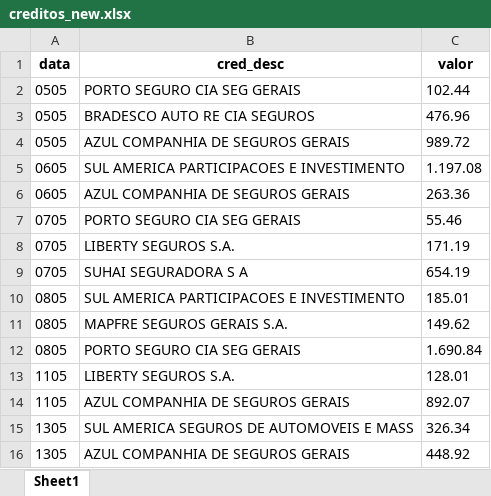
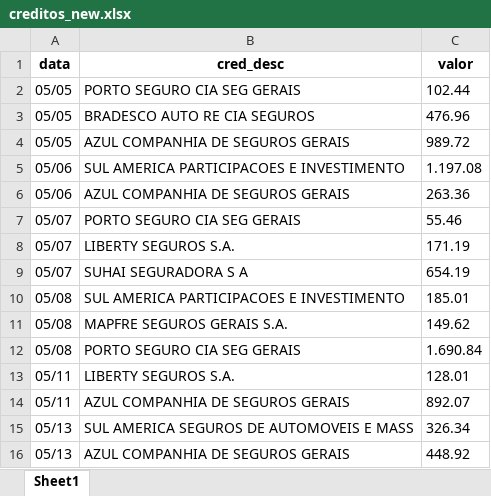
Before and after one commit to brunoomena/sicoob_finances_broker, an Excel workbook: creditos_new.xlsx, sheet Sheet1, drawn as a sheet; values as stored, in another font and other column widths than the file's, no borders; the diff names each change by its address in the sheet, - before the commit and + after, or states it on an @@ line.

```diff
--- a/creditos_new.xlsx (sheet Sheet1)
+++ b/creditos_new.xlsx (sheet Sheet1)
-A2:A4 (data): 0505
+A2:A4 (data): 05/05
-A5:A6 (data): 0605
+A5:A6 (data): 05/06
-A7:A9 (data): 0705
+A7:A9 (data): 05/07
-A10:A12 (data): 0805
+A10:A12 (data): 05/08
-A13:A14 (data): 1105
+A13:A14 (data): 05/11
-A15:A16 (data): 1305
+A15:A16 (data): 05/13
```
Also changed, not shown: 2 other files.
